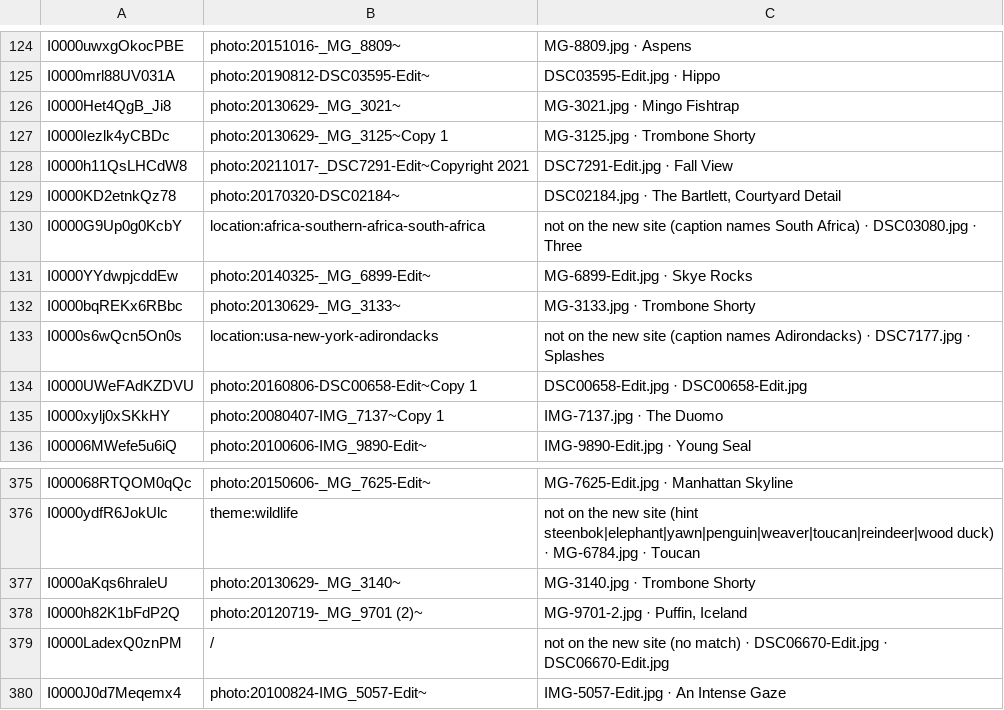
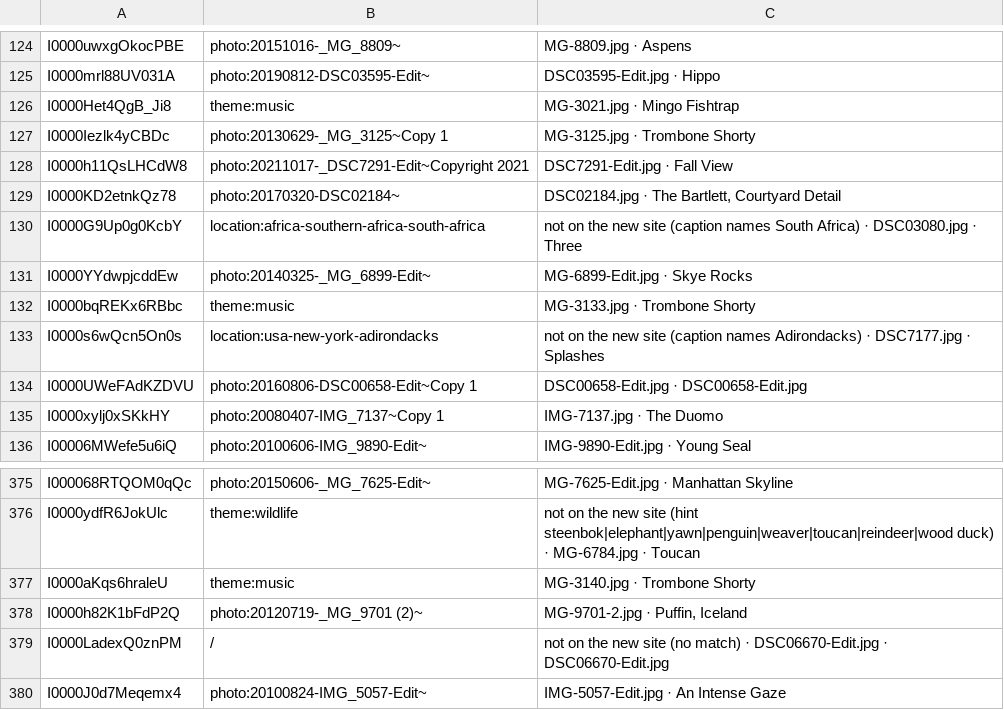
Before and after one commit to ssickels/photo-site, a TSV file: content/redirects.tsv, drawn as a sheet; only a part is shown, gaps mark what is left out.

```diff
--- a/content/redirects.tsv
+++ b/content/redirects.tsv
@@ -125,3 +125,3 @@ I0000uwxgOkocPBE	photo:20151016-_MG_8809~	MG-8809.jpg · Aspens
 I0000mrl88UV031A	photo:20190812-DSC03595-Edit~	DSC03595-Edit.jpg · Hippo
-I0000Het4QgB_Ji8	photo:20130629-_MG_3021~	MG-3021.jpg · Mingo Fishtrap
+I0000Het4QgB_Ji8	theme:music	MG-3021.jpg · Mingo Fishtrap
 I0000Iezlk4yCBDc	photo:20130629-_MG_3125~Copy 1	MG-3125.jpg · Trombone Shorty
@@ -131,3 +131,3 @@ I0000G9Up0g0KcbY	location:africa-southern-africa-south-africa	not on the new sit
 I0000YYdwpjcddEw	photo:20140325-_MG_6899-Edit~	MG-6899-Edit.jpg · Skye Rocks
-I0000bqREKx6RBbc	photo:20130629-_MG_3133~	MG-3133.jpg · Trombone Shorty
+I0000bqREKx6RBbc	theme:music	MG-3133.jpg · Trombone Shorty
 I0000s6wQcn5On0s	location:usa-new-york-adirondacks	not on the new site (caption names Adirondacks) · DSC7177.jpg · Splashes
@@ -376,3 +376,3 @@ I000068RTQOM0qQc	photo:20150606-_MG_7625-Edit~	MG-7625-Edit.jpg · Manhattan Sky
 I0000ydfR6JokUlc	theme:wildlife	not on the new site (hint steenbok|elephant|yawn|penguin|weaver|toucan|reindeer|wood duck) · MG-6784.jpg · Toucan
-I0000aKqs6hraleU	photo:20130629-_MG_3140~	MG-3140.jpg · Trombone Shorty
+I0000aKqs6hraleU	theme:music	MG-3140.jpg · Trombone Shorty
 I0000h82K1bFdP2Q	photo:20120719-_MG_9701 (2)~	MG-9701-2.jpg · Puffin, Iceland
```
